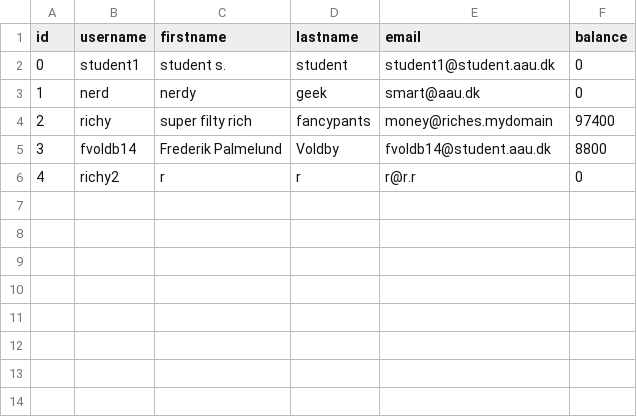
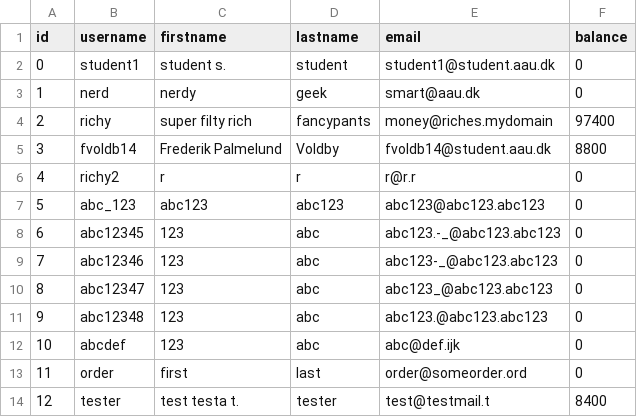
Before and after one commit to palmelund/OOP-Spring-2015, a CSV file: Ressources/user.csv, drawn as a sheet.

```diff
--- a/Ressources/user.csv
+++ b/Ressources/user.csv
@@ -6 +6,9 @@ id;username;firstname;lastname;email;balance
 4;richy2;r;r;r@r.r;0
+5;abc_123;abc123;abc123;abc123@abc123.abc123;0
+6;abc12345;123;abc;abc123.-_@abc123.abc123;0
+7;abc12346;123;abc;abc123-_@abc123.abc123;0
+8;abc12347;123;abc;abc123_@abc123.abc123;0
+9;abc12348;123;abc;abc123.@abc123.abc123;0
+10;abcdef;123;abc;abc@def.ijk;0
+11;order;first;last;order@someorder.ord;0
+12;tester;test testa t.;tester;test@testmail.t;8400
```
Also changed, not shown: 3 other files.
